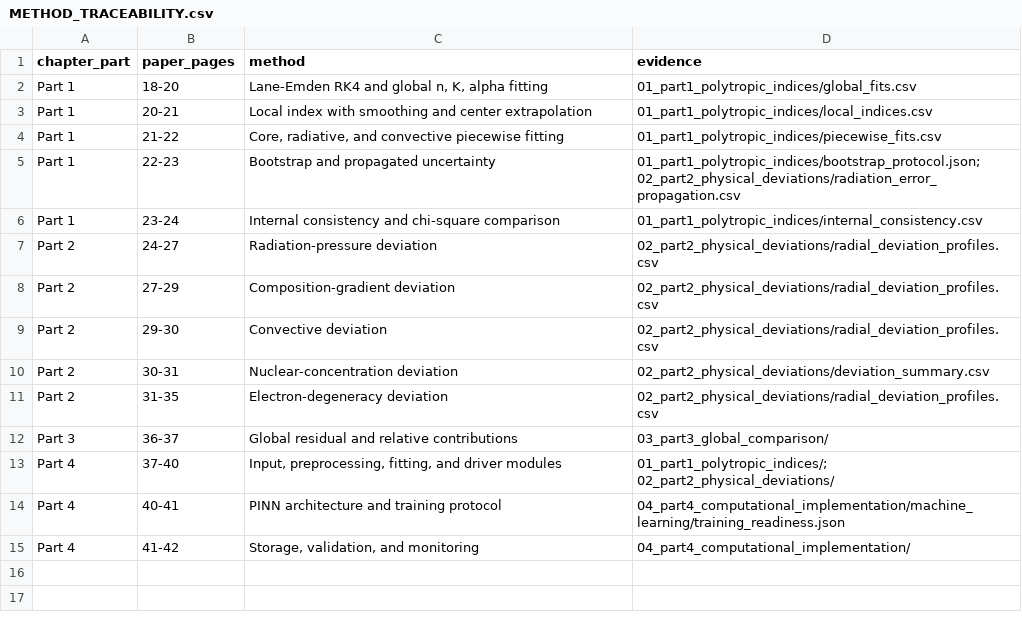
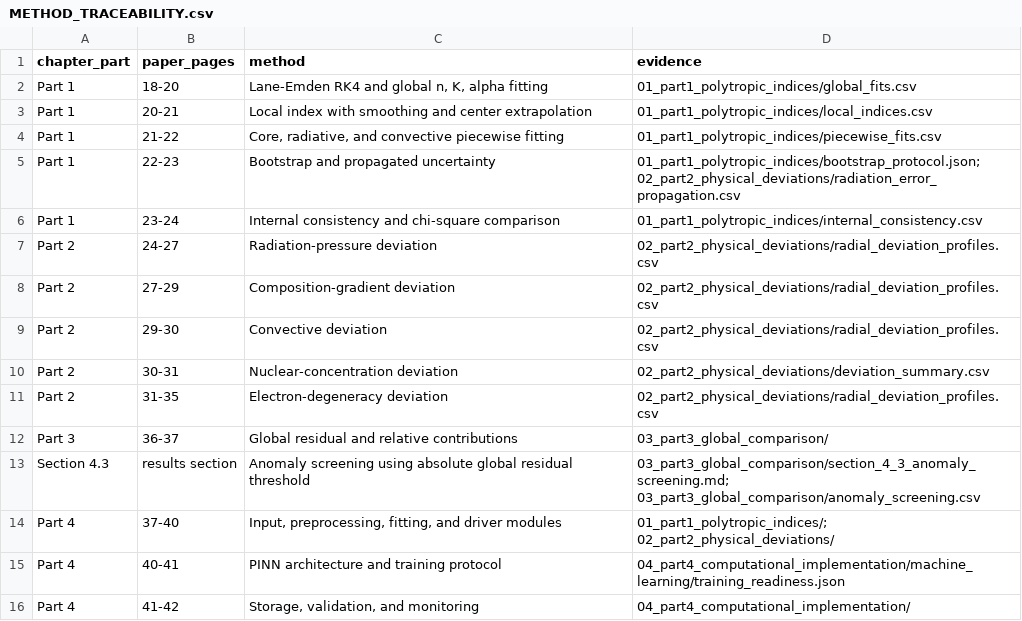
Before and after one commit to Drynsx/stellar-structure-analysis, a CSV file: paper_report_data/METHOD_TRACEABILITY.csv, drawn as a sheet; the diff names each change by its address in the sheet, - before the commit and + after, or states it on an @@ line.

```diff
--- a/paper_report_data/METHOD_TRACEABILITY.csv
+++ b/paper_report_data/METHOD_TRACEABILITY.csv
+row 13: Section 4.3 | results section | Anomaly screening using absolute global residual threshold | 03_part3_global_comparison/section_4_3_anomaly_screening.md; 03_part3_global_comparison/anomaly_screening.csv
```
Also changed, not shown: paper_report_data/03_part3_global_comparison/global_residuals.csv, paper_report_data/MANIFEST.csv, 8 other files.
